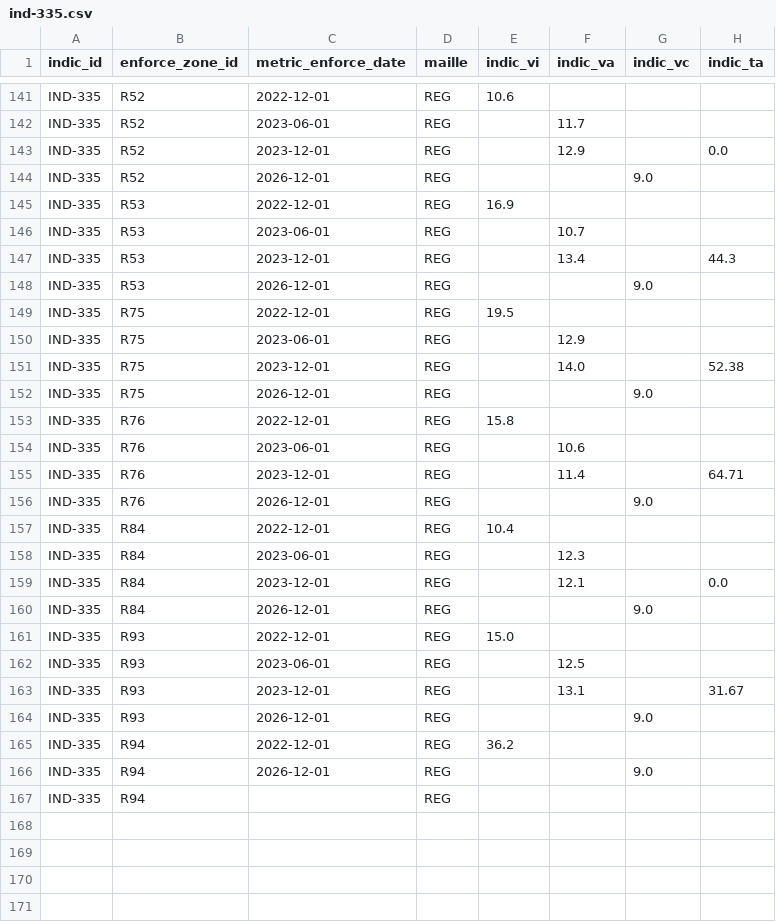
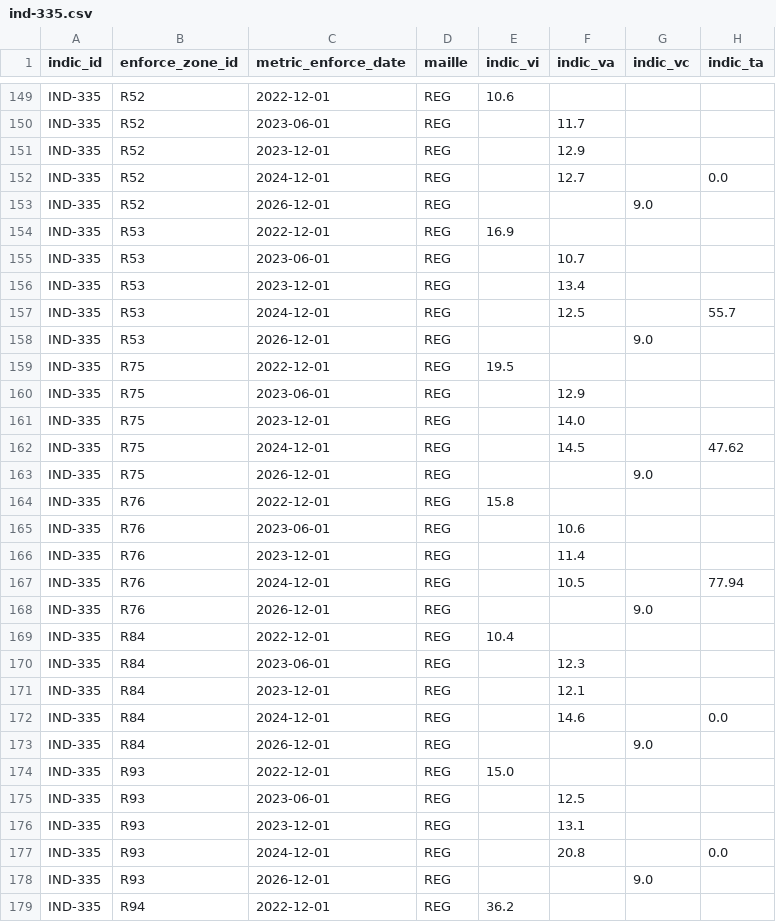
Before and after one commit to DITP-pilotage/barometre-resultats, a CSV file: data/ind-335.csv, drawn as a sheet; only a part is shown, gaps mark what is left out; the shorter side is filled out with more unchanged rows; the diff covers the shown part only.

```diff
--- a/data/ind-335.csv
+++ b/data/ind-335.csv
@@ -142,3 +150,4 @@ IND-335,R52,2022-12-01,REG,10.6,,,
 IND-335,R52,2023-06-01,REG,,11.7,,
-IND-335,R52,2023-12-01,REG,,12.9,,0.0
+IND-335,R52,2023-12-01,REG,,12.9,,
+IND-335,R52,2024-12-01,REG,,12.7,,0.0
 IND-335,R52,2026-12-01,REG,,,9.0,
@@ -146,3 +155,4 @@ IND-335,R53,2022-12-01,REG,16.9,,,
 IND-335,R53,2023-06-01,REG,,10.7,,
-IND-335,R53,2023-12-01,REG,,13.4,,44.3
+IND-335,R53,2023-12-01,REG,,13.4,,
+IND-335,R53,2024-12-01,REG,,12.5,,55.7
 IND-335,R53,2026-12-01,REG,,,9.0,
@@ -150,3 +160,4 @@ IND-335,R75,2022-12-01,REG,19.5,,,
 IND-335,R75,2023-06-01,REG,,12.9,,
-IND-335,R75,2023-12-01,REG,,14.0,,52.38
+IND-335,R75,2023-12-01,REG,,14.0,,
+IND-335,R75,2024-12-01,REG,,14.5,,47.62
 IND-335,R75,2026-12-01,REG,,,9.0,
@@ -154,3 +165,4 @@ IND-335,R76,2022-12-01,REG,15.8,,,
 IND-335,R76,2023-06-01,REG,,10.6,,
-IND-335,R76,2023-12-01,REG,,11.4,,64.71
+IND-335,R76,2023-12-01,REG,,11.4,,
+IND-335,R76,2024-12-01,REG,,10.5,,77.94
 IND-335,R76,2026-12-01,REG,,,9.0,
@@ -158,3 +170,4 @@ IND-335,R84,2022-12-01,REG,10.4,,,
 IND-335,R84,2023-06-01,REG,,12.3,,
-IND-335,R84,2023-12-01,REG,,12.1,,0.0
+IND-335,R84,2023-12-01,REG,,12.1,,
+IND-335,R84,2024-12-01,REG,,14.6,,0.0
 IND-335,R84,2026-12-01,REG,,,9.0,
@@ -162,3 +175,4 @@ IND-335,R93,2022-12-01,REG,15.0,,,
 IND-335,R93,2023-06-01,REG,,12.5,,
-IND-335,R93,2023-12-01,REG,,13.1,,31.67
+IND-335,R93,2023-12-01,REG,,13.1,,
+IND-335,R93,2024-12-01,REG,,20.8,,0.0
 IND-335,R93,2026-12-01,REG,,,9.0,
```
Also changed, not shown: 9 added rows, 1 removed row and 7 edited cells elsewhere in this file, data/ind-295.csv, data/ind-555.csv, 3 other files.
